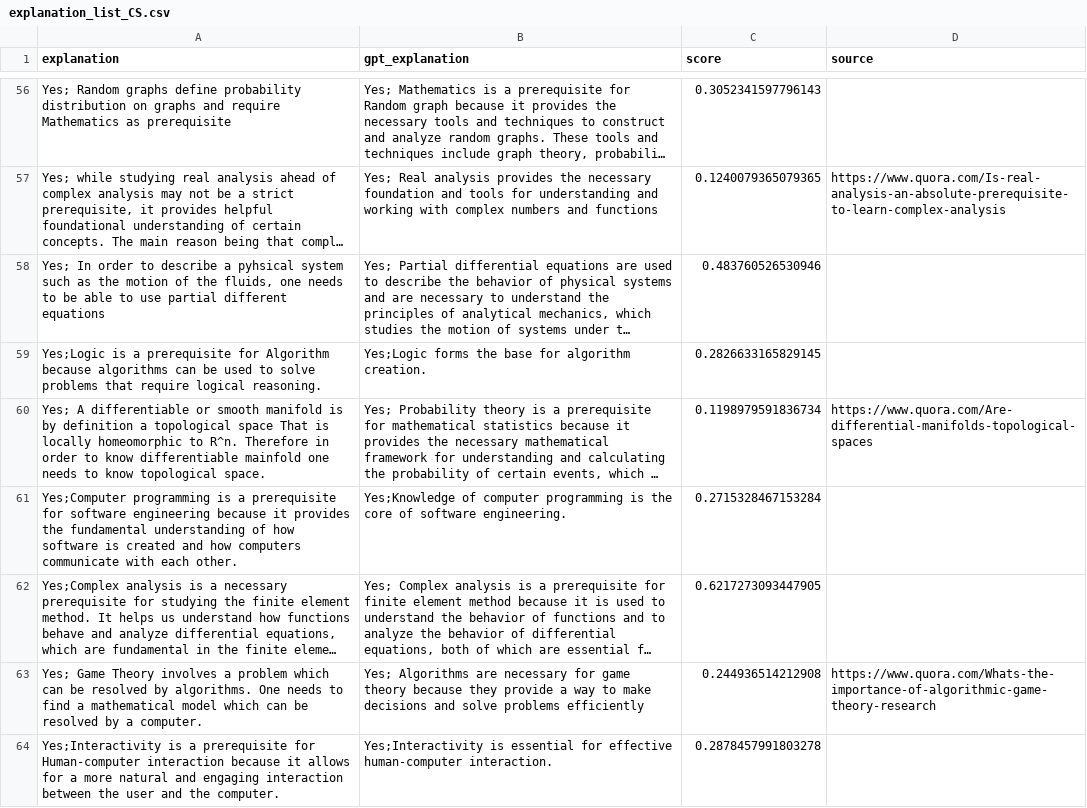
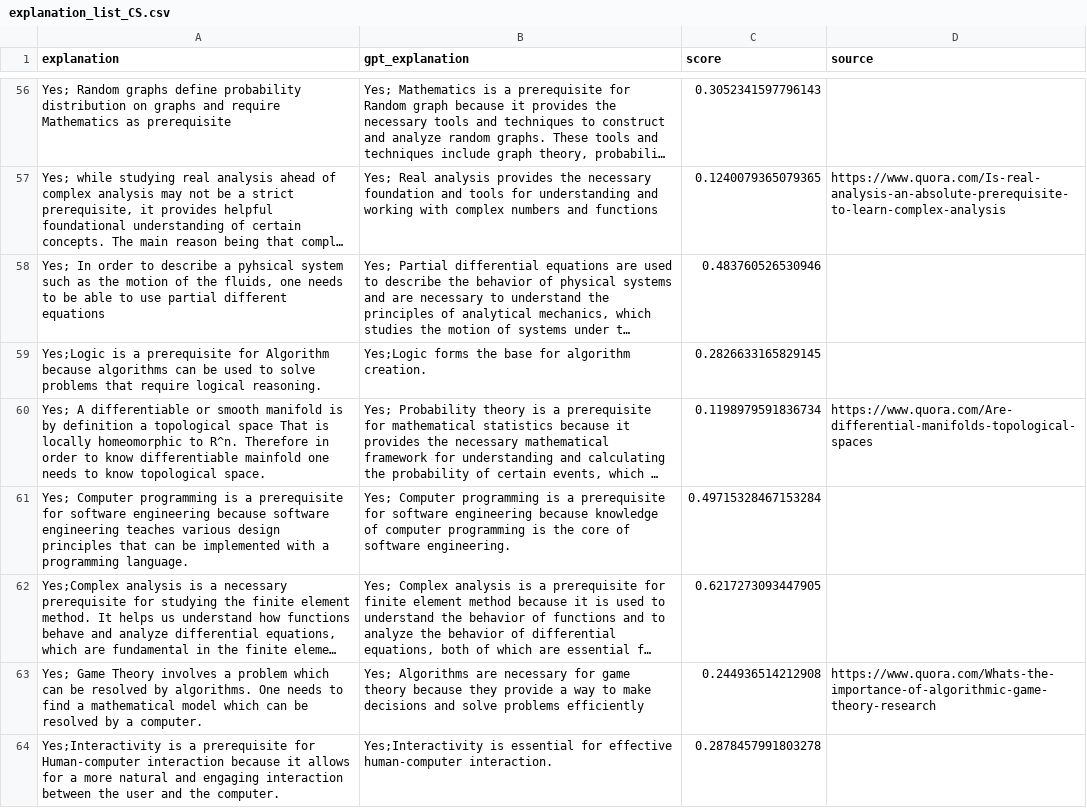
Before and after one commit to cemaytekin/GPT-3-Fine-Tuning, a CSV file: explanation_list_CS.csv, drawn as a sheet; only a part is shown, gaps mark what is left out; long unchanged cells end in …; removed rows and columns are numbered as before the commit, all else as after; the diff names each change by its address in the sheet, - before the commit and + after, or states it on an @@ line.

Commit message:
explanation_list_CS.csv

```diff
--- a/explanation_list_CS.csv
+++ b/explanation_list_CS.csv
-row 61: Yes;Computer programming is a prerequisite for software engineering because it provides the fundamental understanding of how software is created and how computers communicate with each other. | Yes;Knowledge of computer programming is the core of software engineering. | 0.2715328467153284
+row 61: Yes; Computer programming is a prerequisite for software engineering because software engineering teaches various design principles that can be implemented with a programming language. | Yes; Computer programming is a prerequisite for software engineering because knowledge of computer programming is the core of software engineering. | 0.49715328467153284
```
